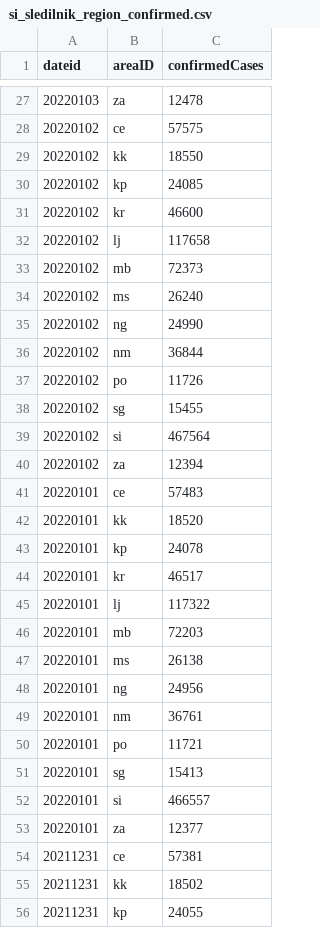
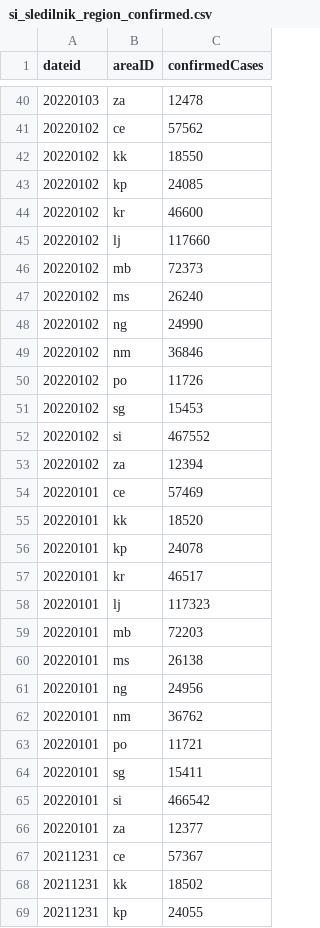
Before and after one commit to RegionMeter/RM_covid19, a CSV file: src/si_sledilnik_region_confirmed.csv, drawn as a sheet; only a part is shown, gaps mark what is left out; the diff covers the shown part only.

```diff
--- a/src/si_sledilnik_region_confirmed.csv
+++ b/src/si_sledilnik_region_confirmed.csv
@@ -27,3 +40,3 @@ dateid,areaID,confirmedCases
 20220103,za,12478
-20220102,ce,57575
+20220102,ce,57562
 20220102,kk,18550
@@ -31,3 +44,3 @@ dateid,areaID,confirmedCases
 20220102,kr,46600
-20220102,lj,117658
+20220102,lj,117660
 20220102,mb,72373
@@ -35,8 +48,8 @@ dateid,areaID,confirmedCases
 20220102,ng,24990
-20220102,nm,36844
+20220102,nm,36846
 20220102,po,11726
-20220102,sg,15455
-20220102,si,467564
+20220102,sg,15453
+20220102,si,467552
 20220102,za,12394
-20220101,ce,57483
+20220101,ce,57469
 20220101,kk,18520
@@ -44,3 +57,3 @@ dateid,areaID,confirmedCases
 20220101,kr,46517
-20220101,lj,117322
+20220101,lj,117323
 20220101,mb,72203
@@ -48,8 +61,8 @@ dateid,areaID,confirmedCases
 20220101,ng,24956
-20220101,nm,36761
+20220101,nm,36762
 20220101,po,11721
-20220101,sg,15413
-20220101,si,466557
+20220101,sg,15411
+20220101,si,466542
 20220101,za,12377
-20211231,ce,57381
+20211231,ce,57367
 20211231,kk,18502
```
Also changed, not shown: 13 added rows and 24 edited cells elsewhere in this file, src/si_sledilnik_deceased.csv, src/si_sledilnik_region_active.csv.
